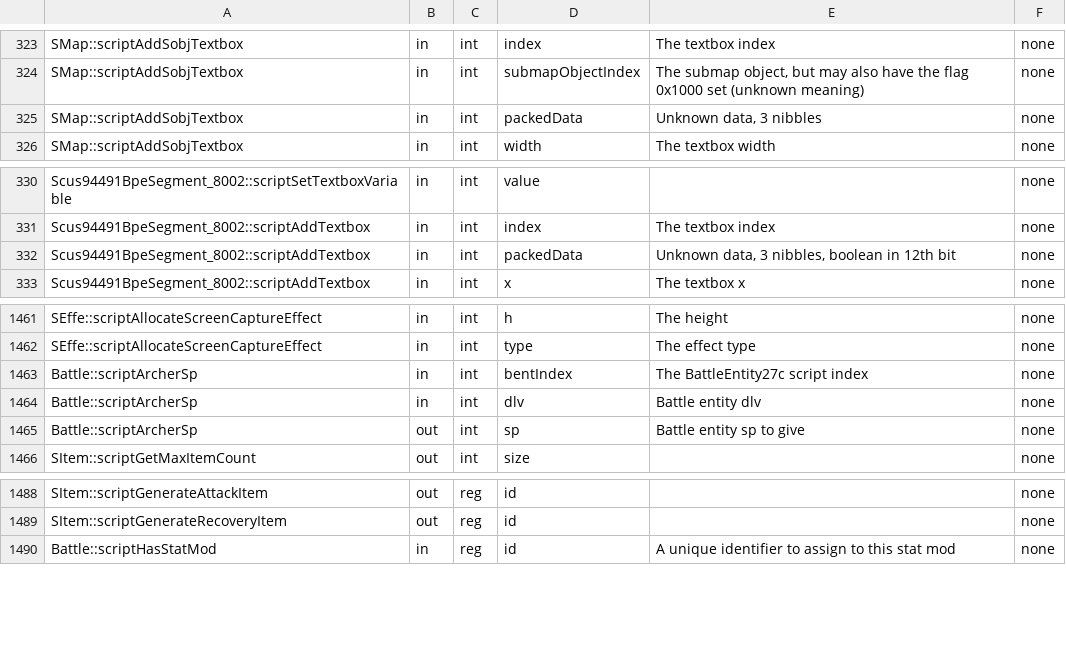
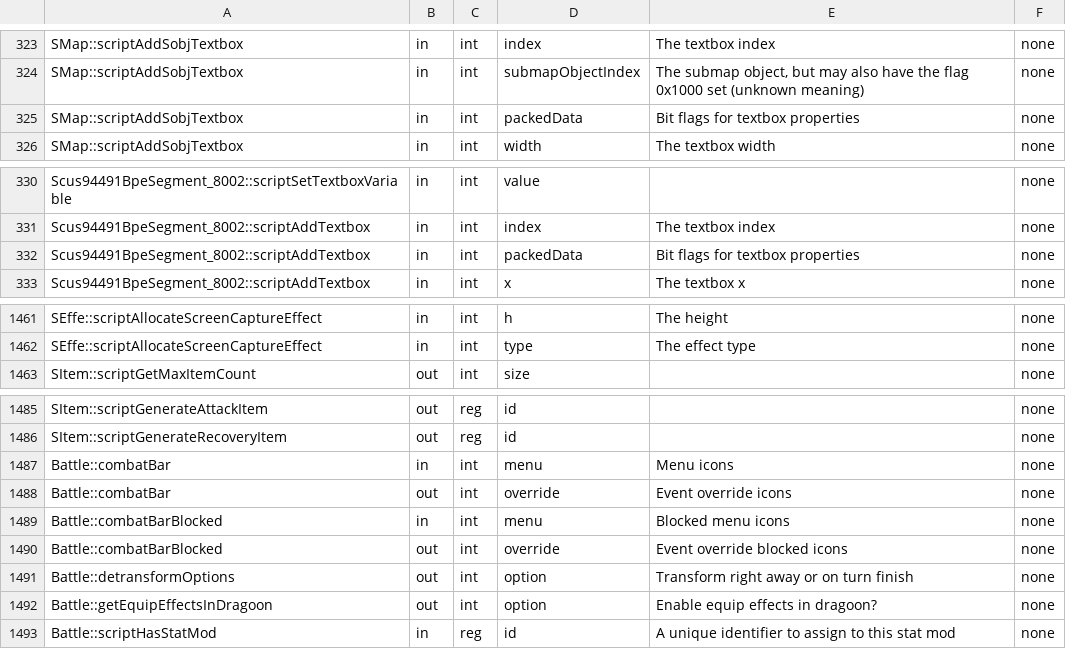
Before and after one commit to Legend-of-Dragoon-Modding/Severed-Chains, a CSV file: patches/meta/params.csv, drawn as a sheet; only a part is shown, gaps mark what is left out.

Commit message:
Dragoon Options

```diff
--- a/patches/meta/params.csv
+++ b/patches/meta/params.csv
@@ -324,3 +324,3 @@
 "SMap::scriptAddSobjTextbox","in","int","submapObjectIndex","The submap object, but may also have the flag 0x1000 set (unknown meaning)","none"
-"SMap::scriptAddSobjTextbox","in","int","packedData","Unknown data, 3 nibbles","none"
+"SMap::scriptAddSobjTextbox","in","int","packedData","Bit flags for textbox properties","none"
 "SMap::scriptAddSobjTextbox","in","int","width","The textbox width","none"
@@ -331,3 +331,3 @@
 "Scus94491BpeSegment_8002::scriptAddTextbox","in","int","index","The textbox index","none"
-"Scus94491BpeSegment_8002::scriptAddTextbox","in","int","packedData","Unknown data, 3 nibbles, boolean in 12th bit","none"
+"Scus94491BpeSegment_8002::scriptAddTextbox","in","int","packedData","Bit flags for textbox properties","none"
 "Scus94491BpeSegment_8002::scriptAddTextbox","in","int","x","The textbox x","none"
@@ -1462,5 +1462,2 @@
 "SEffe::scriptAllocateScreenCaptureEffect","in","int","type","The effect type","none"
-"Battle::scriptArcherSp","in","int","bentIndex","The BattleEntity27c script index","none"
-"Battle::scriptArcherSp","in","int","dlv","Battle entity dlv","none"
-"Battle::scriptArcherSp","out","int","sp","Battle entity sp to give","none"
 "SItem::scriptGetMaxItemCount","out","int","size","","none"
@@ -1489,2 +1486,8 @@
 "SItem::scriptGenerateRecoveryItem","out","reg","id","","none"
+"Battle::combatBar","in","int","menu","Menu icons","none"
+"Battle::combatBar","out","int","override","Event override icons","none"
+"Battle::combatBarBlocked","in","int","menu","Blocked menu icons","none"
+"Battle::combatBarBlocked","out","int","override","Event override blocked icons","none"
+"Battle::detransformOptions","out","int","option","Transform right away or on turn finish","none"
+"Battle::getEquipEffectsInDragoon","out","int","option","Enable equip effects in dragoon?","none"
 "Battle::scriptHasStatMod","in","reg","id","A unique identifier to assign to this stat mod","none"
```
Also changed, not shown: patches/meta/descriptions.csv, patches/meta/legend.game.combat.bent.BattleEntityStat.csv, 10 other files.
